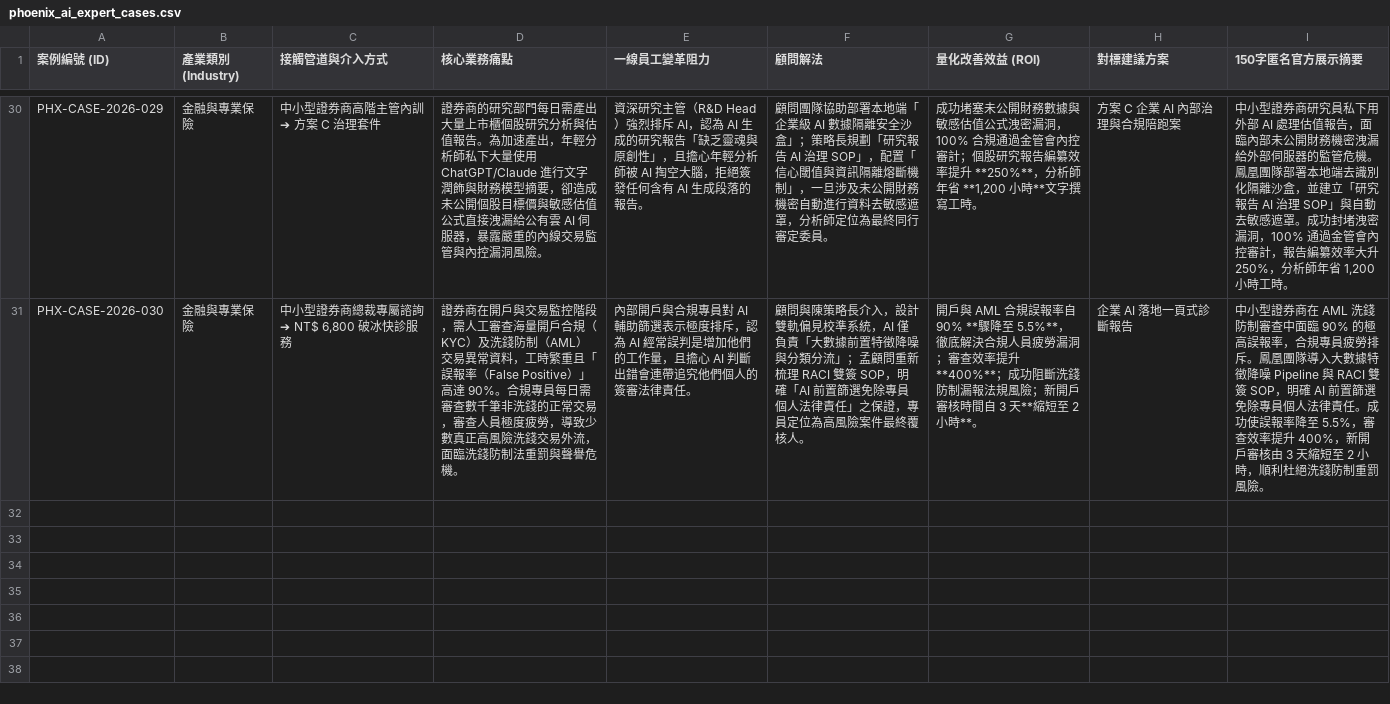
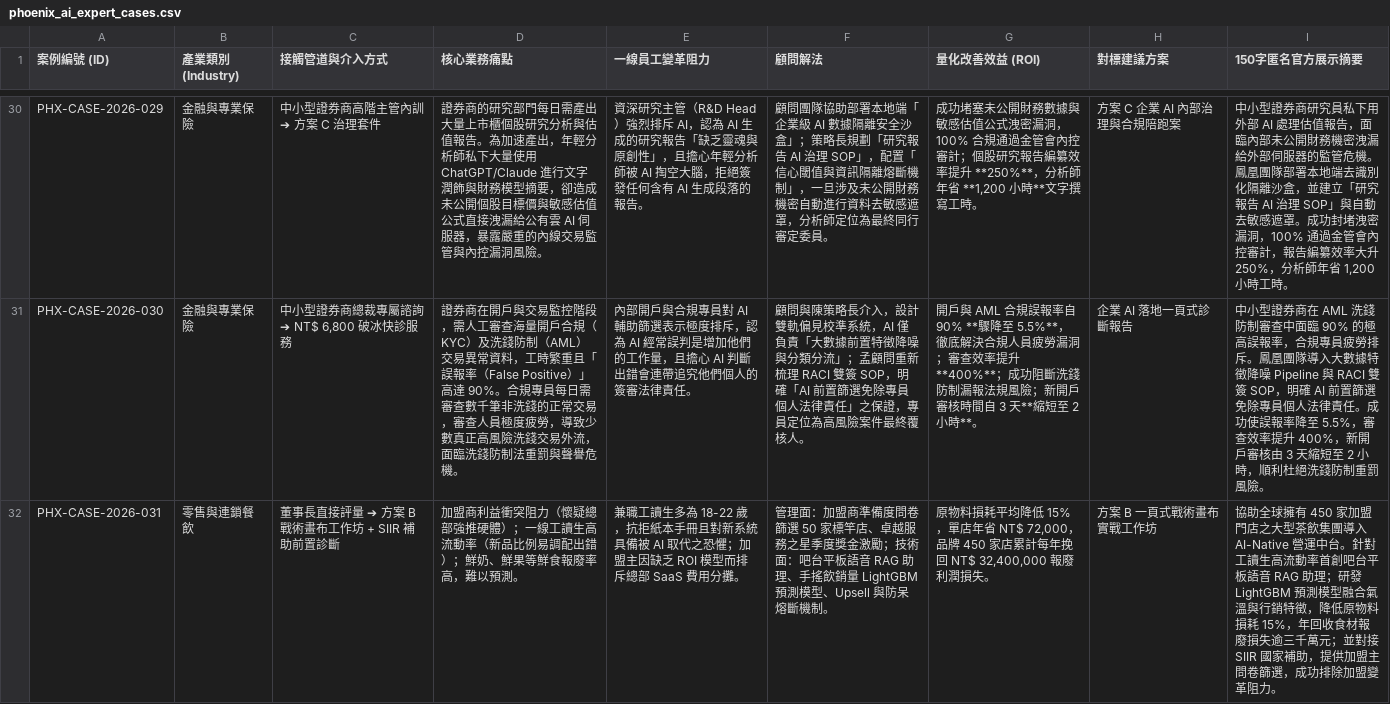
Before and after one commit to Phoenix-AI-Edu/enterprise-ai-talent-framework, a CSV file: curriculum/unit_7_strategy/phoenix_ai_expert_cases.csv, drawn as a sheet; only a part is shown, gaps mark what is left out; the diff names each change by its address in the sheet, - before the commit and + after, or states it on an @@ line.

Commit message:
feat(unit7): integrate de-identified tea franchise case PHX-CASE-2026-031, update CSV expert database, and adjust homepage showcase to cases 004, 010, 012, 031

```diff
--- a/curriculum/unit_7_strategy/phoenix_ai_expert_cases.csv
+++ b/curriculum/unit_7_strategy/phoenix_ai_expert_cases.csv
+row 32: PHX-CASE-2026-031 | 零售與連鎖餐飲 | 董事長直接評量 ➔ 方案 B 戰術畫布工作坊 + SIIR 補助前置診斷 | 加盟商利益衝突阻力（懷疑總部強推硬體）；一線工讀生高流動率（新品比例易調配出錯）；鮮奶、鮮果等鮮食報廢率高，難以預測。 | 兼職工讀生多為 18-22 歲，抗拒紙本手冊且對新系統具備被 AI 取代之恐懼；加盟主因缺乏 ROI 模型而排斥總部 SaaS 費用分攤。 | 管理面：加盟商準備度問卷篩選 50 家標竿店、卓越服務之星季度獎金激勵；技術面：吧台平板語音 RAG 助理、手搖飲銷量 LightGBM 預測模型、Upsell 與防呆熔斷機制。 | 原物料損耗平均降低 15%，單店年省 NT$ 72,000，品牌 450 家店累計每年挽回 NT$ 32,400,000 報廢利潤損失。 | 方案 B 一頁式戰術畫布實戰工作坊 | 協助全球擁有 450 家加盟門店之大型茶飲集團導入 AI-Native 營運中台。針對工讀生高流動率首創吧台平板語音 RAG 助理；研發 LightGBM 預測模型融合氣溫與行銷特徵，降低原物料損耗 15%，年回收食材報廢損失逾三千萬元；並對接 SIIR 國家補助，提供加盟主問卷篩選，成功排除加盟變革阻力。
```
Also changed, not shown: 24 other files.
